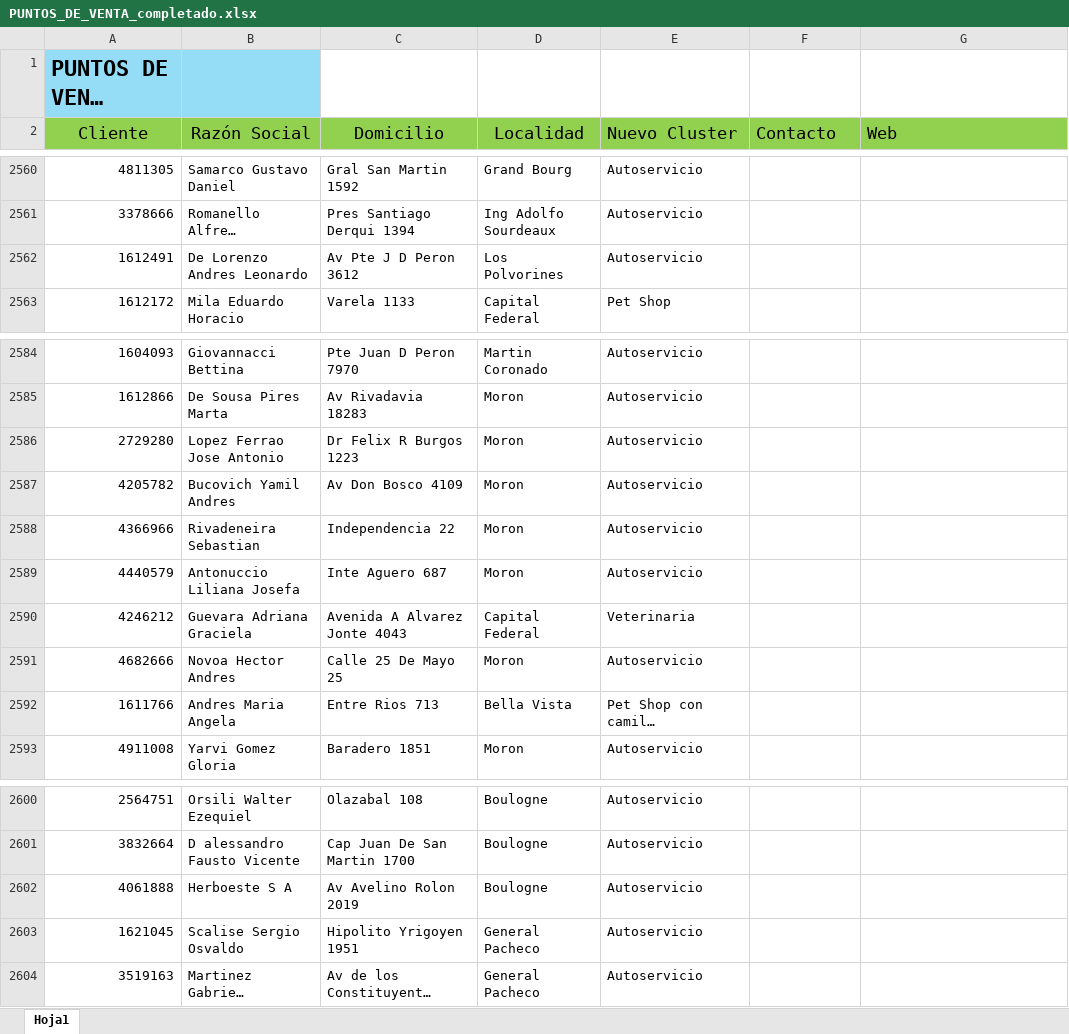
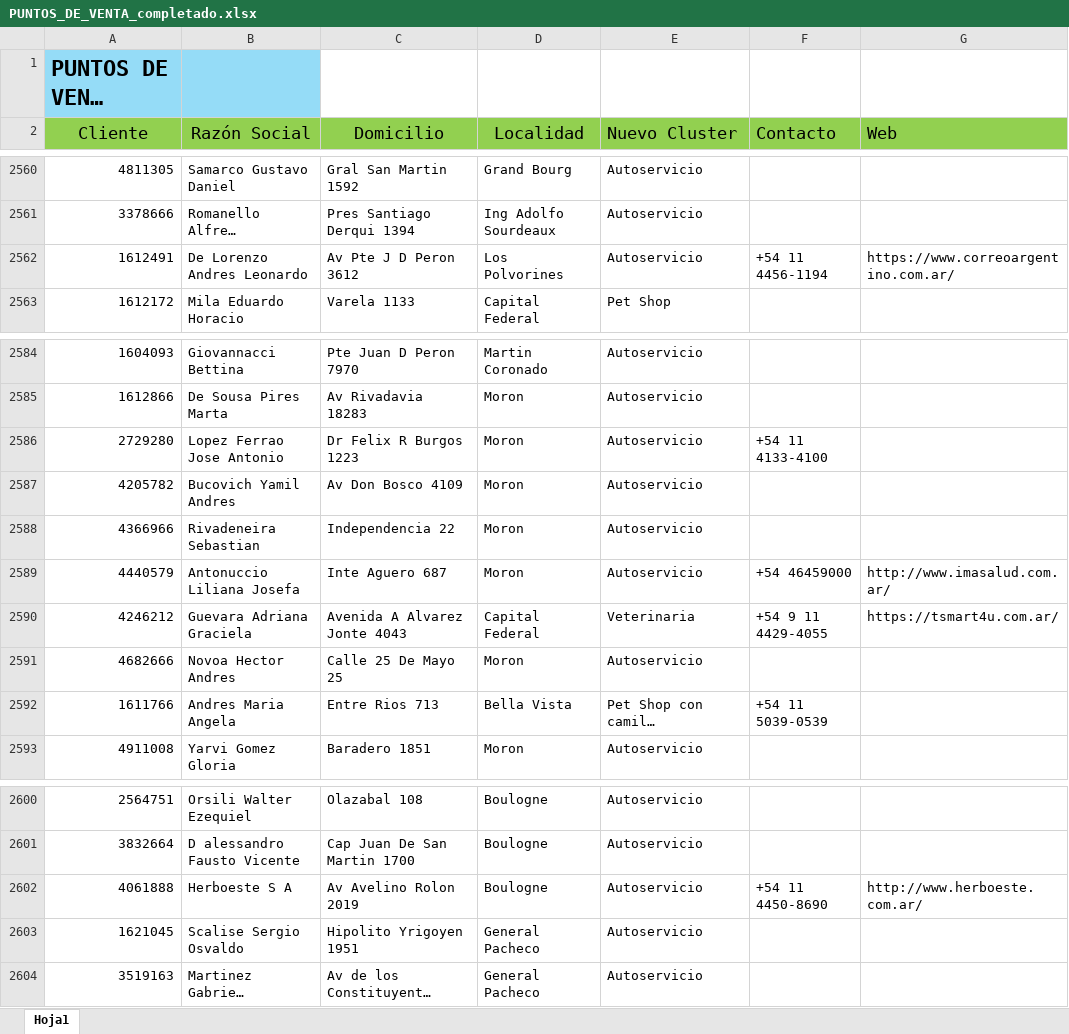
Before and after one commit to facucasalanguida-dotcom/web.proyecto.vivienda, an Excel workbook: PUNTOS_DE_VENTA_completado.xlsx, sheet Hoja1, drawn as a sheet; only a part is shown, gaps mark what is left out; long unchanged cells end in …; values as stored, in another font and other column widths than the file's, no borders; the diff covers the shown part only; the diff names each change by its address in the sheet, - before the commit and + after, or states it on an @@ line.

```diff
--- a/PUNTOS_DE_VENTA_completado.xlsx (sheet Hoja1)
+++ b/PUNTOS_DE_VENTA_completado.xlsx (sheet Hoja1)
-F2562 (Contacto): (empty)
+F2562 (Contacto): +54 11 4456-1194
-G2562 (Web): (empty)
+G2562 (Web): https://www.correoargentino.com.ar/
-F2586 (Contacto): (empty)
+F2586 (Contacto): +54 11 4133-4100
-F2589 (Contacto): (empty)
+F2589 (Contacto): +54 46459000
-G2589 (Web): (empty)
+G2589 (Web): http://www.imasalud.com.ar/
-F2590 (Contacto): (empty)
+F2590 (Contacto): +54 9 11 4429-4055
-G2590 (Web): (empty)
+G2590 (Web): https://tsmart4u.com.ar/
-F2592 (Contacto): (empty)
+F2592 (Contacto): +54 11 5039-0539
-F2602 (Contacto): (empty)
+F2602 (Contacto): +54 11 4450-8690
-G2602 (Web): (empty)
+G2602 (Web): http://www.herboeste.com.ar/
```
Also changed, not shown: 35 edited cells elsewhere in this sheet, 1 other file.
